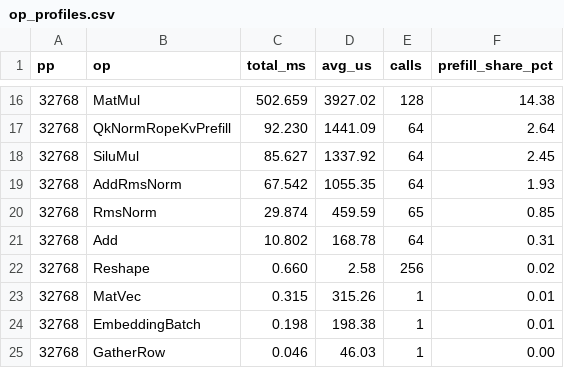
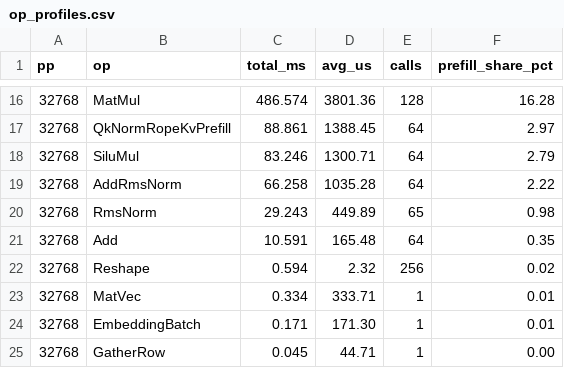
Before and after one commit to elibol/grout, a CSV file: benchmarks/results/b200_long_prefill_attribution_20260819/op_profiles.csv, drawn as a sheet; only a part is shown, gaps mark what is left out; the diff covers the shown part only.

```diff
--- a/benchmarks/results/b200_long_prefill_attribution_20260819/op_profiles.csv
+++ b/benchmarks/results/b200_long_prefill_attribution_20260819/op_profiles.csv
@@ -16,10 +16,10 @@ pp,op,total_ms,avg_us,calls,prefill_share_pct
-32768,MatMul,502.659,3927.02,128,14.38
-32768,QkNormRopeKvPrefill,92.230,1441.09,64,2.64
-32768,SiluMul,85.627,1337.92,64,2.45
-32768,AddRmsNorm,67.542,1055.35,64,1.93
-32768,RmsNorm,29.874,459.59,65,0.85
-32768,Add,10.802,168.78,64,0.31
-32768,Reshape,0.660,2.58,256,0.02
-32768,MatVec,0.315,315.26,1,0.01
-32768,EmbeddingBatch,0.198,198.38,1,0.01
-32768,GatherRow,0.046,46.03,1,0.00
+32768,MatMul,486.574,3801.36,128,16.28
+32768,QkNormRopeKvPrefill,88.861,1388.45,64,2.97
+32768,SiluMul,83.246,1300.71,64,2.79
+32768,AddRmsNorm,66.258,1035.28,64,2.22
+32768,RmsNorm,29.243,449.89,65,0.98
+32768,Add,10.591,165.48,64,0.35
+32768,Reshape,0.594,2.32,256,0.02
+32768,MatVec,0.334,333.71,1,0.01
+32768,EmbeddingBatch,0.171,171.30,1,0.01
+32768,GatherRow,0.045,44.71,1,0.00
```
Also changed, not shown: 7 added rows, 7 removed rows and 18 edited cells elsewhere in this file, benchmarks/results/b200_long_prefill_attribution_20260819/nsys_summary.csv, 4 other files.
